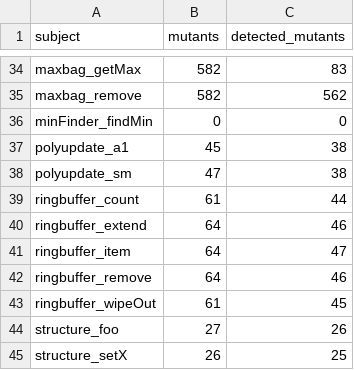
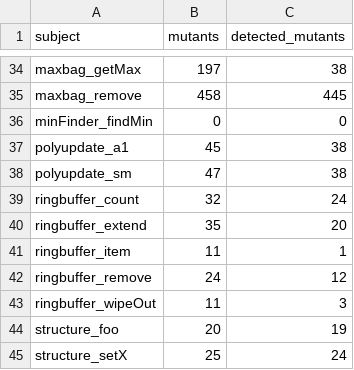
Before and after one commit to cdosantos/trabajo-final-de-grado, a CSV file: analysis/results/detected-mutants/evosuite-daikon.csv, drawn as a sheet; only a part is shown, gaps mark what is left out; the diff covers the shown part only; the diff names each change by its address in the sheet, - before the commit and + after, or states it on an @@ line.

```diff
--- a/analysis/results/detected-mutants/evosuite-daikon.csv
+++ b/analysis/results/detected-mutants/evosuite-daikon.csv
-B34 (mutants): 582
+B34 (mutants): 197
-C34 (detected_mutants): 83
+C34 (detected_mutants): 38
-B35 (mutants): 582
+B35 (mutants): 458
-C35 (detected_mutants): 562
+C35 (detected_mutants): 445
-B39 (mutants): 61
+B39 (mutants): 32
-C39 (detected_mutants): 44
+C39 (detected_mutants): 24
-B40 (mutants): 64
+B40 (mutants): 35
-C40 (detected_mutants): 46
+C40 (detected_mutants): 20
-B41 (mutants): 64
+B41 (mutants): 11
-C41 (detected_mutants): 47
+C41 (detected_mutants): 1
-B42 (mutants): 64
+B42 (mutants): 24
-C42 (detected_mutants): 46
+C42 (detected_mutants): 12
-B43 (mutants): 61
+B43 (mutants): 11
-C43 (detected_mutants): 45
+C43 (detected_mutants): 3
-B44 (mutants): 27
+B44 (mutants): 20
-C44 (detected_mutants): 26
+C44 (detected_mutants): 19
-B45 (mutants): 26
+B45 (mutants): 25
-C45 (detected_mutants): 25
+C45 (detected_mutants): 24
```
Also changed, not shown: 32 edited cells elsewhere in this file, analysis/results/detected-mutants/randoop-daikon.csv, analysis/results/detected-mutants/randoop.csv, 21 other files.
